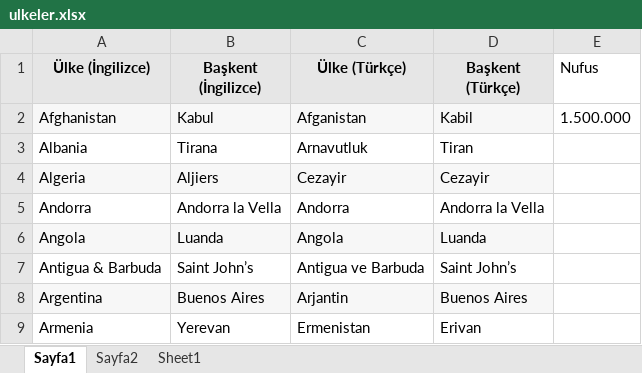
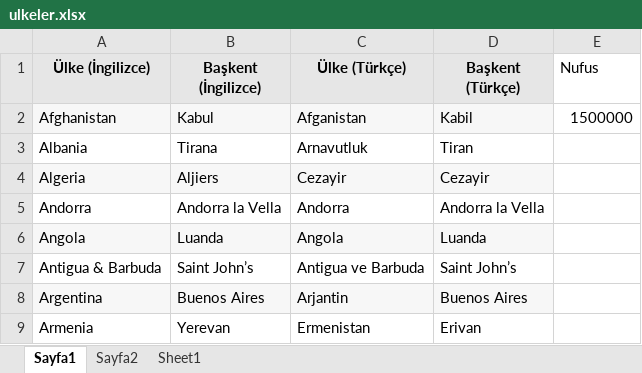
Before and after one commit to muzafferugur/SeleniumJUnit, an Excel workbook: src/resources/ulkeler.xlsx, sheet Sayfa1, drawn as a sheet; only a part is shown; values as stored, in another font and other column widths than the file's, no borders; the diff names each change by its address in the sheet, - before the commit and + after, or states it on an @@ line.

```diff
--- a/src/resources/ulkeler.xlsx (sheet Sayfa1)
+++ b/src/resources/ulkeler.xlsx (sheet Sayfa1)
-E2 (Nufus): 1.500.000
+E2 (Nufus): 1500000
```
Also changed, not shown: 2 other files.
